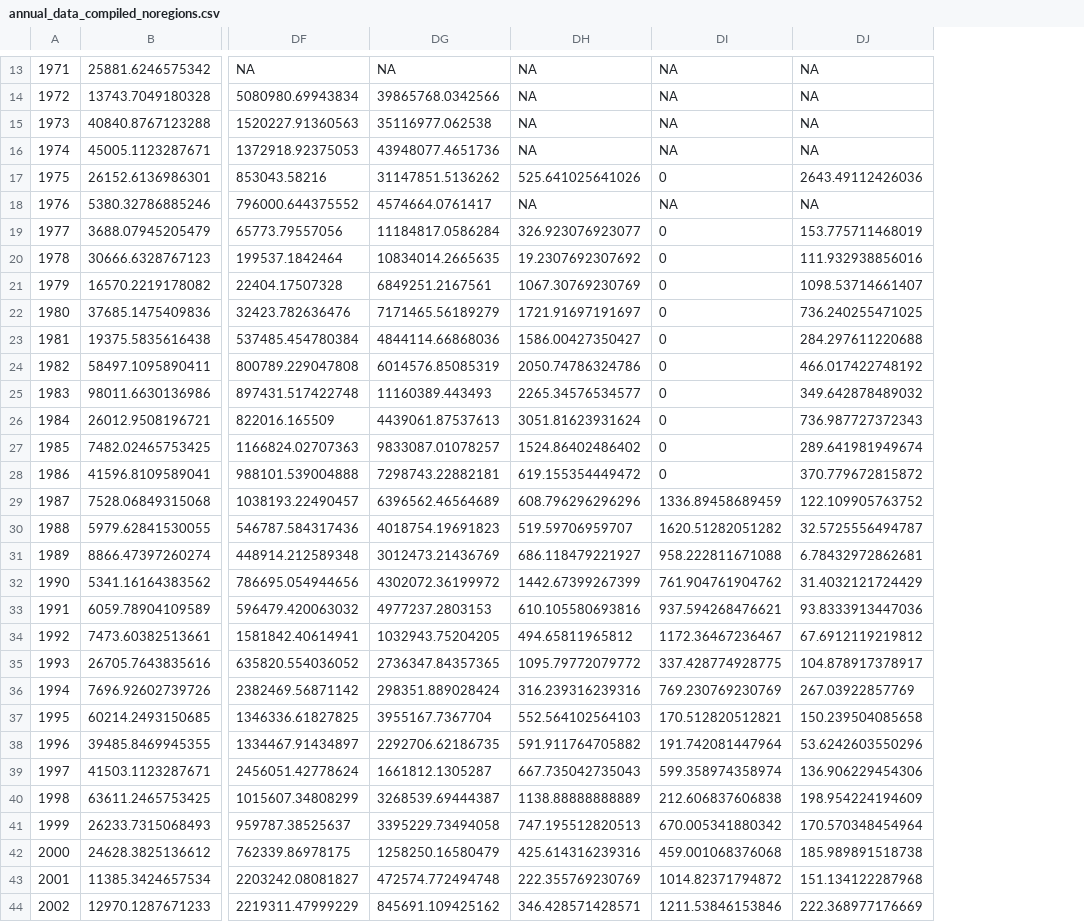
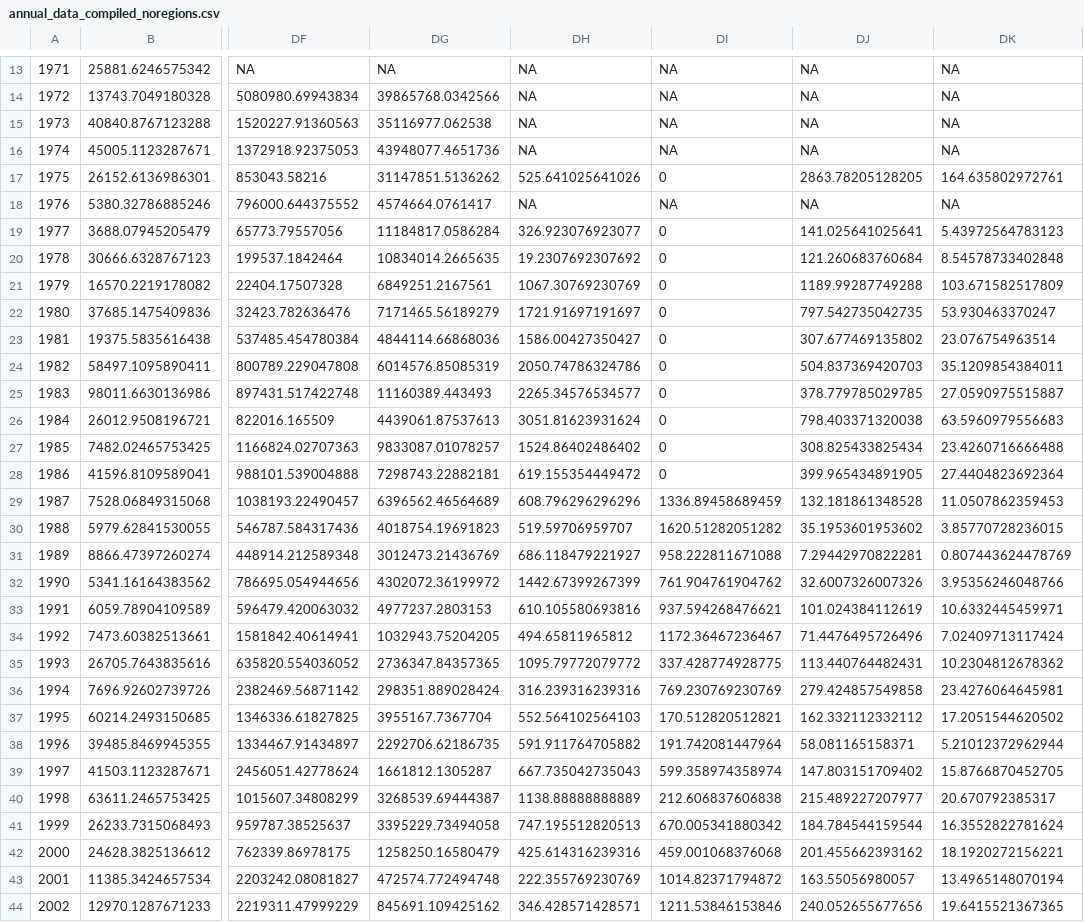
Before and after one commit to Delta-Stewardship-Council/swg-21-foodwebs, a CSV file: data/annual_averages/annual_data_compiled_noregions.csv, drawn as a sheet; only a part is shown, gaps mark what is left out; the diff covers the shown part only; the diff names each change by its address in the sheet, - before the commit and + after, or states it on an @@ line.

```diff
--- a/data/annual_averages/annual_data_compiled_noregions.csv
+++ b/data/annual_averages/annual_data_compiled_noregions.csv
+column DK, rows 13-44: NA | NA | NA | NA | 164.635802972761 | NA | 5.43972564783123 | 8.54578733402848 | 103.671582517809 | 53.930463370247 | 23.076754963514 | 35.1209854384011 | 27.0590975515887 | 63.5960979556683 | 23.4260716666488 | 27.4404823692364 | 11.0507862359453 | 3.85770728236015 | 0.807443624478769 | 3.95356246048766 | 10.6332445459971 | 7.02409713117424 | 10.2304812678362 | 23.4276064645981 | 17.2051544620502 | 5.21012372962944 | 15.8766870452705 | 20.670792385317 | 16.3552822781624 | 18.1920272156221 | 13.4965148070194 | 19.6415521367365
-DJ17: 2643.49112426036
+DJ17: 2863.78205128205
-DJ19: 153.775711468019
+DJ19: 141.025641025641
-DJ20: 111.932938856016
+DJ20: 121.260683760684
-DJ21: 1098.53714661407
+DJ21: 1189.99287749288
-DJ22: 736.240255471025
+DJ22: 797.542735042735
-DJ23: 284.297611220688
+DJ23: 307.677469135802
-DJ24: 466.017422748192
+DJ24: 504.837369420703
-DJ25: 349.642878489032
+DJ25: 378.779785029785
-DJ26: 736.987727372343
+DJ26: 798.403371320038
-DJ27: 289.641981949674
+DJ27: 308.825433825434
-DJ28: 370.779672815872
+DJ28: 399.965434891905
-DJ29: 122.109905763752
+DJ29: 132.181861348528
-DJ30: 32.5725556494787
+DJ30: 35.1953601953602
-DJ31: 6.78432972862681
+DJ31: 7.29442970822281
-DJ32: 31.4032121724429
+DJ32: 32.6007326007326
-DJ33: 93.8333913447036
+DJ33: 101.024384112619
-DJ34: 67.6912119219812
+DJ34: 71.4476495726496
-DJ35: 104.878917378917
+DJ35: 113.440764482431
-DJ36: 267.03922857769
+DJ36: 279.424857549858
-DJ37: 150.239504085658
+DJ37: 162.332112332112
-DJ38: 53.6242603550296
+DJ38: 58.081165158371
-DJ39: 136.906229454306
+DJ39: 147.803151709402
-DJ40: 198.954224194609
+DJ40: 215.489227207977
-DJ41: 170.570348454964
+DJ41: 184.784544159544
-DJ42: 185.989891518738
+DJ42: 201.455662393162
-DJ43: 151.134122287968
+DJ43: 163.55056980057
-DJ44: 222.368977176669
+DJ44: 240.052655677656
```
Also changed, not shown: 19 edited cells elsewhere in this file, analysis/column_names.csv, analysis/column_names_region.csv, 12 other files.
